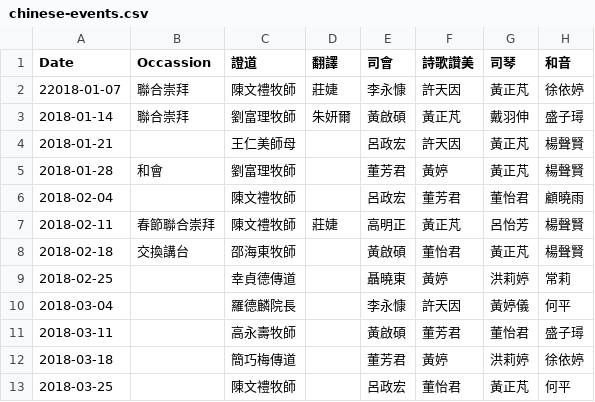
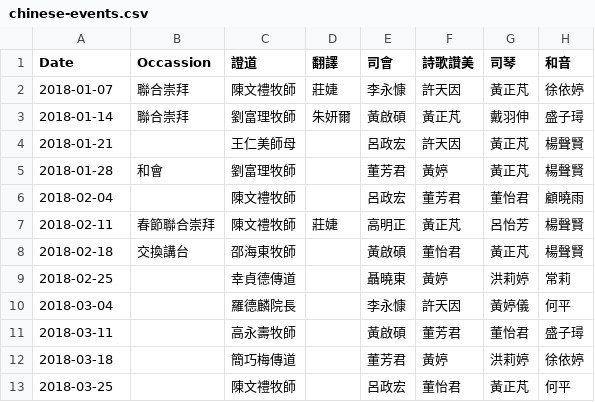
Before and after one commit to efcsydney/efcsydney-roster, a CSV file: db/data/chinese-events.csv, drawn as a sheet; only a part is shown; the diff names each change by its address in the sheet, - before the commit and + after, or states it on an @@ line.

```diff
--- a/db/data/chinese-events.csv
+++ b/db/data/chinese-events.csv
-A2 (Date): 22018-01-07
+A2 (Date): 2018-01-07
```
Also changed, not shown: db/data/english-events.csv.
